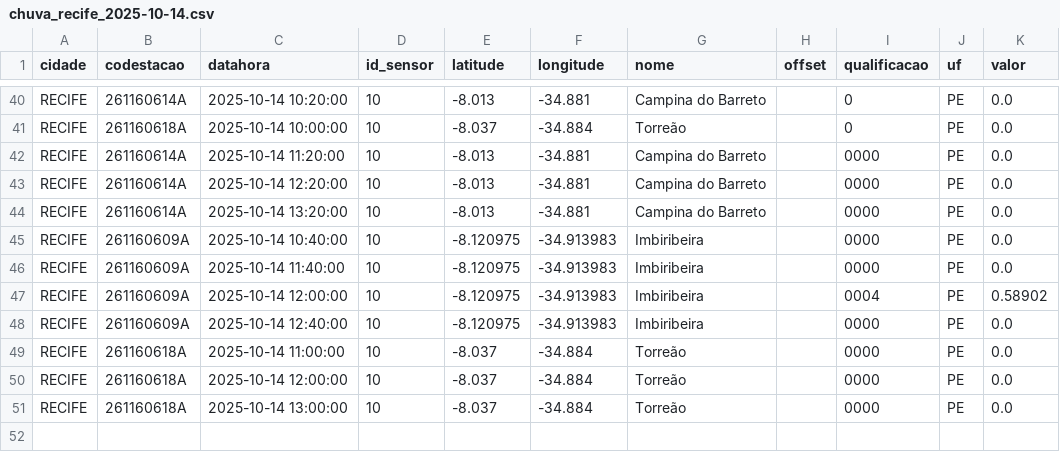
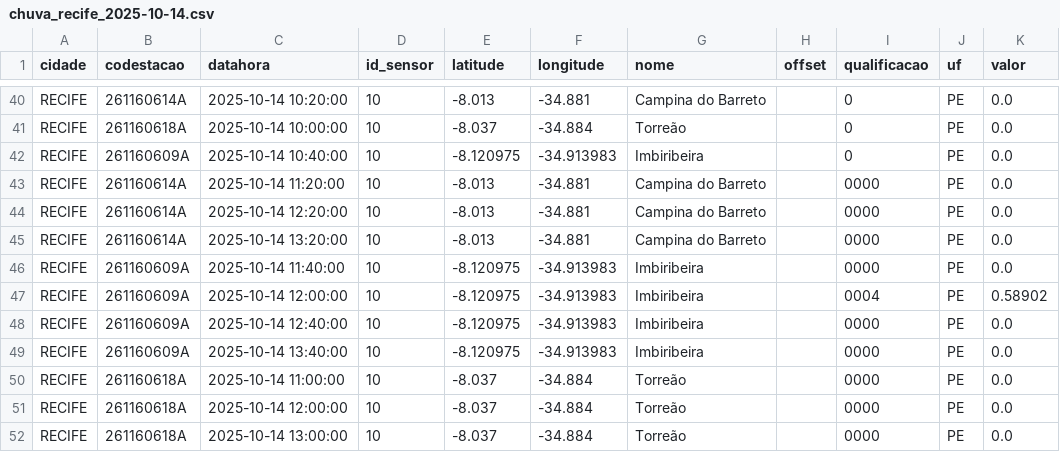
Before and after one commit to RafaellaB/Diagramas-de-risco-din-mico, a CSV file: chuva_recife_2025-10-14.csv, drawn as a sheet; only a part is shown, gaps mark what is left out; removed rows and columns are numbered as before the commit, all else as after; the diff names each change by its address in the sheet, - before the commit and + after, or states it on an @@ line.

```diff
--- a/chuva_recife_2025-10-14.csv
+++ b/chuva_recife_2025-10-14.csv
+row 42: RECIFE | 261160609A | 2025-10-14 10:40:00 | 10 | -8.120975 | -34.913983 | Imbiribeira |  | 0 | PE | 0.0
-row 45: RECIFE | 261160609A | 2025-10-14 10:40:00 | 10 | -8.120975 | -34.913983 | Imbiribeira |  | 0000 | PE | 0.0
+row 49: RECIFE | 261160609A | 2025-10-14 13:40:00 | 10 | -8.120975 | -34.913983 | Imbiribeira |  | 0000 | PE | 0.0
```
